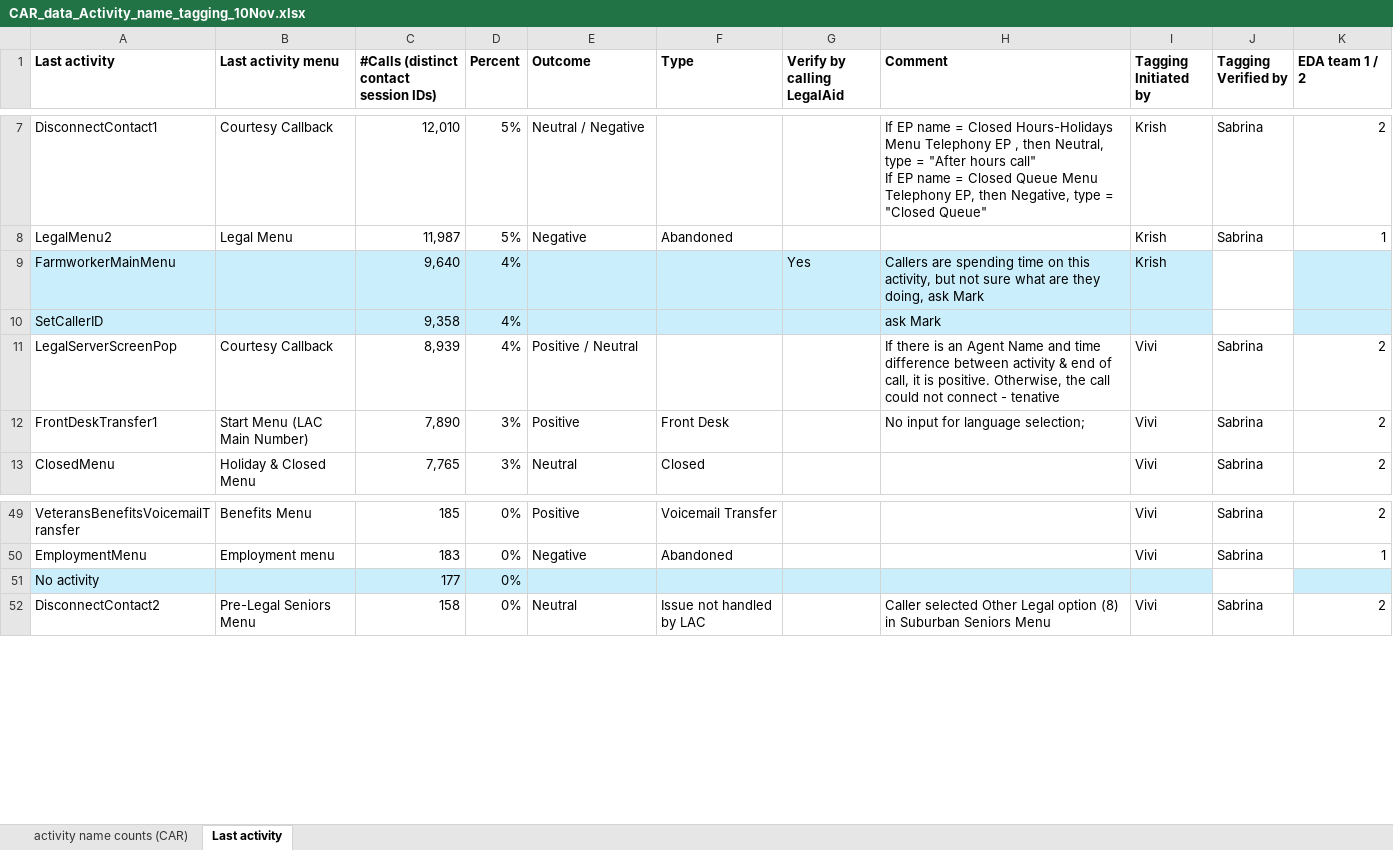
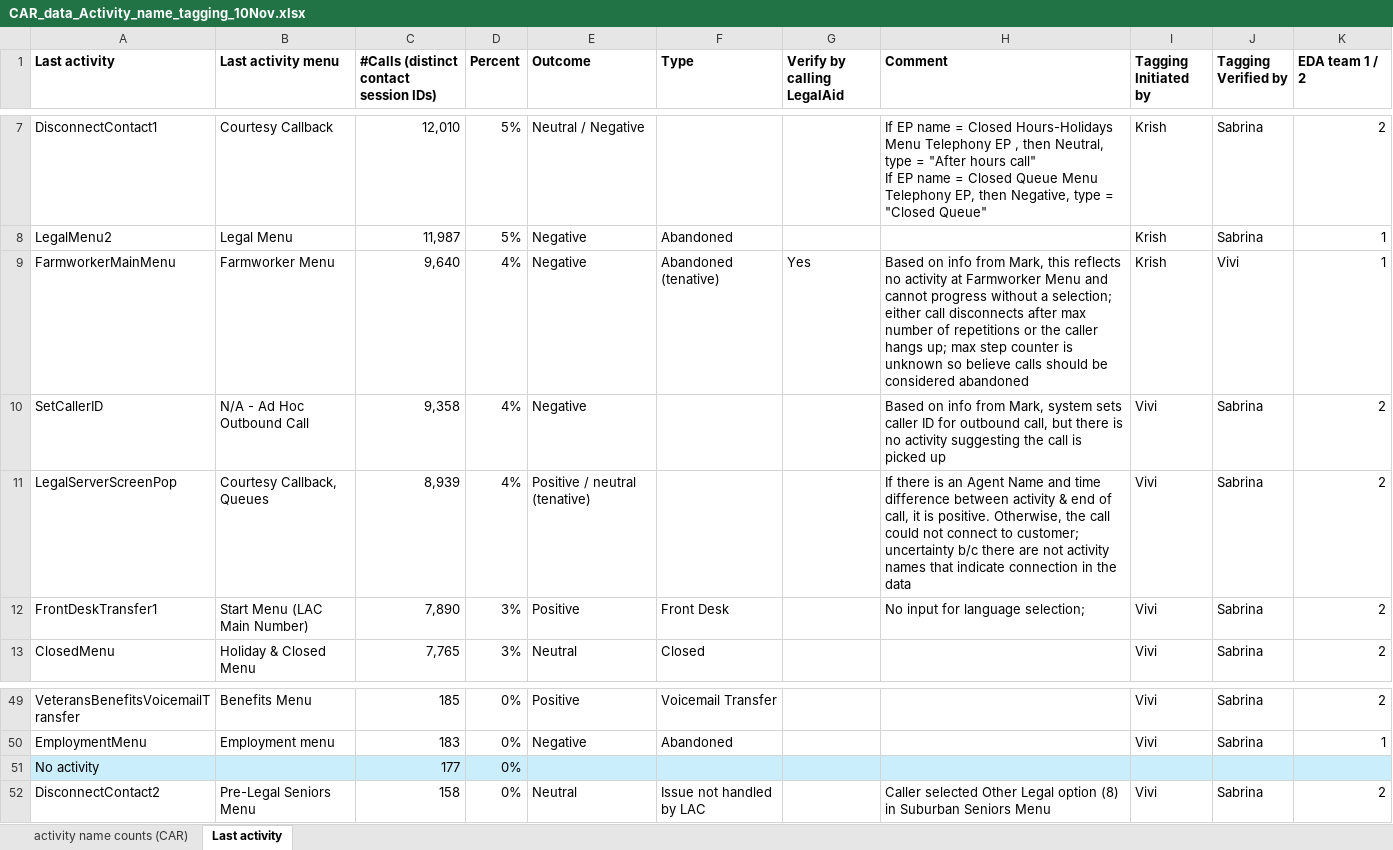
Before and after one commit to arvindkrishna87/STAT390_LegalAid_Fall2025, an Excel workbook: Clarifications/CAR_data_Activity_name_tagging_10Nov.xlsx, sheet Last activity, drawn as a sheet; only a part is shown, gaps mark what is left out; values as stored, in another font and other column widths than the file's, no borders; the diff covers the shown part only; the diff names each change by its address in the sheet, - before the commit and + after, or states it on an @@ line.

Commit message:
Update CAR_data_Activity_name_tagging_10Nov.xlsx

```diff
--- a/Clarifications/CAR_data_Activity_name_tagging_10Nov.xlsx (sheet Last activity)
+++ b/Clarifications/CAR_data_Activity_name_tagging_10Nov.xlsx (sheet Last activity)
-A9:I10 fill: #CAEEFB
+A9:I10 fill: none
-B9 (Last activity menu): (empty)
+B9 (Last activity menu): Farmworker Menu
-E9:E10 (Outcome): (empty)
+E9:E10 (Outcome): Negative
-F9 (Type): (empty)
+F9 (Type): Abandoned (tenative)
-H9 (Comment): Callers are spending time on this activity, but not sure what are they doing, ask Mark
+H9 (Comment): Based on info from Mark, this reflects no activity at Farmworker Menu and cannot progress without a selection; either call disconnects after max number of repetitions or the caller hangs up; max step counter is unknown so believe calls should be considered abandoned
-J9 (Tagging Verified by): (empty)
+J9 (Tagging Verified by): Vivi
-K9 (EDA team 1 / 2): (empty)
+K9 (EDA team 1 / 2): 1
-K9:K10 fill: #CAEEFB
+K9:K10 fill: none
-B10 (Last activity menu): (empty)
+B10 (Last activity menu): N/A - Ad Hoc Outbound Call
-H10 (Comment): ask Mark
+H10 (Comment): Based on info from Mark, system sets caller ID for outbound call, but there is no activity suggesting the call is picked up
-I10 (Tagging Initiated by): (empty)
+I10 (Tagging Initiated by): Vivi
-J10 (Tagging Verified by): (empty)
+J10 (Tagging Verified by): Sabrina
-K10 (EDA team 1 / 2): (empty)
+K10 (EDA team 1 / 2): 2
-B11 (Last activity menu): Courtesy Callback
+B11 (Last activity menu): Courtesy Callback, Queues
-E11 (Outcome): Positive / Neutral
+E11 (Outcome): Positive / neutral (tenative)
-H11 (Comment): …not connect - tenative
+H11 (Comment): …not connect to customer; uncertainty b/c there are not activity names that indicate connection in the data
-J51 fill: none
+J51 fill: #CAEEFB
```
Also changed, not shown: 37 edited cells and cell formats elsewhere in this sheet.
